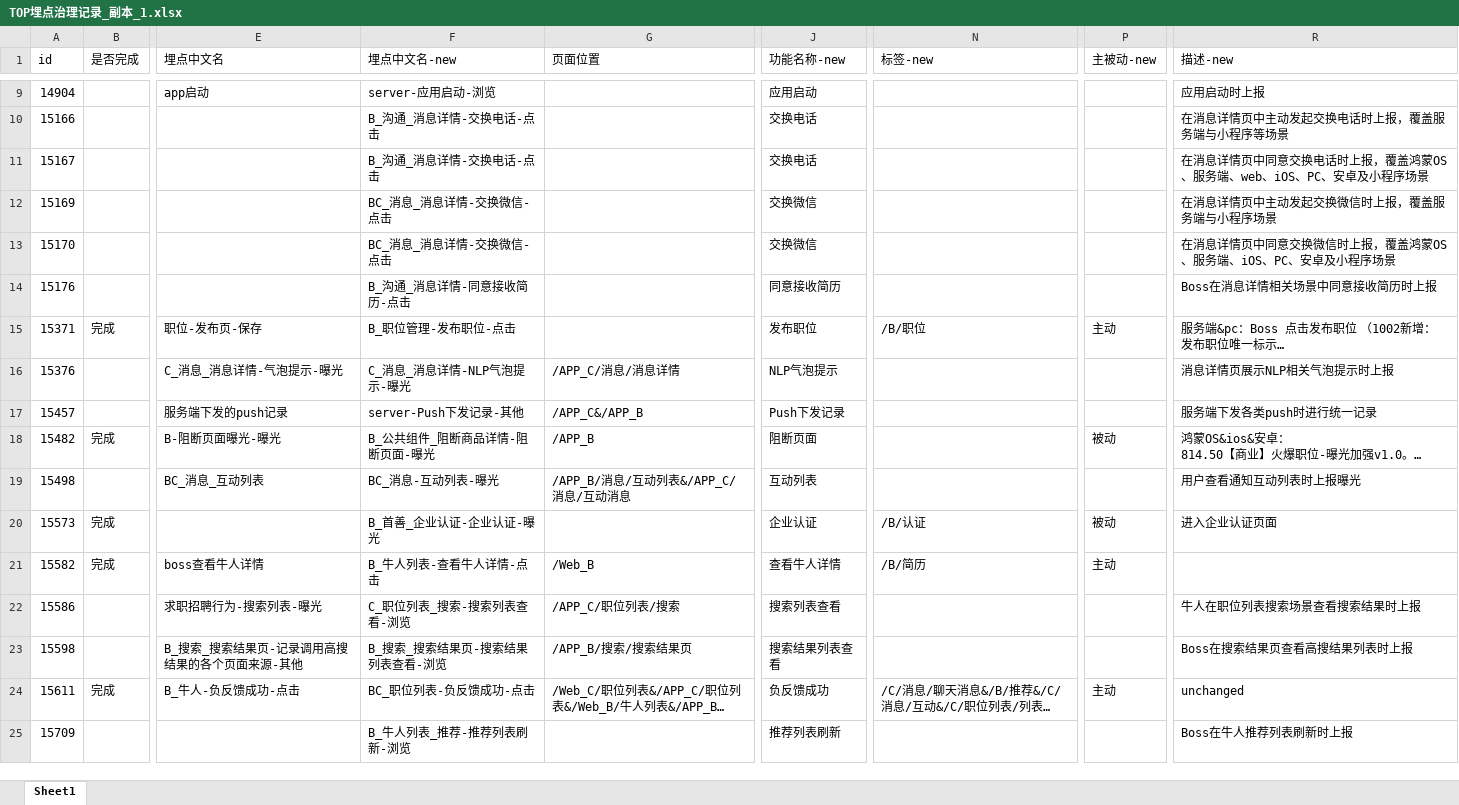
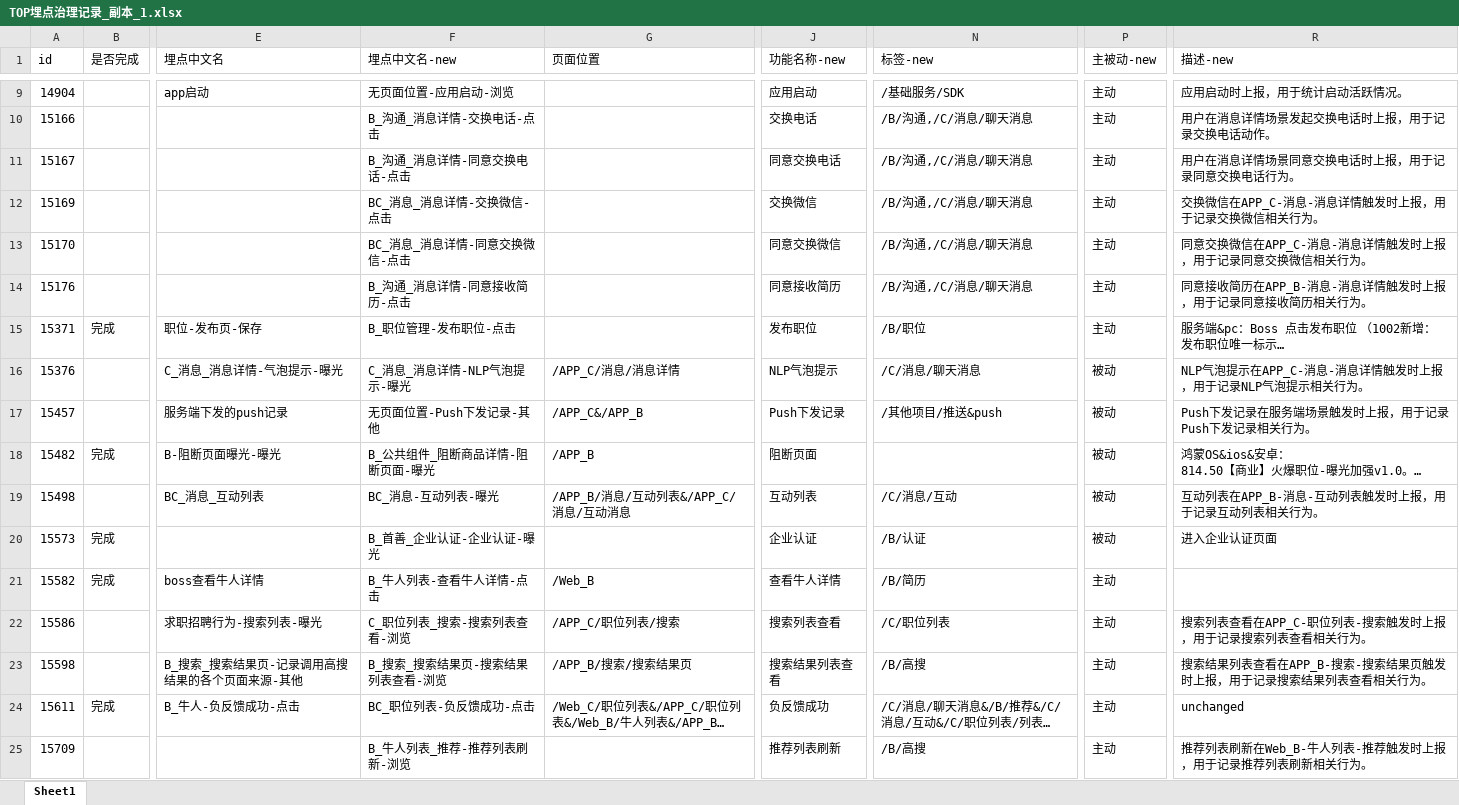
Before and after one commit to JinWeiLi-111/event_tracking_governance, an Excel workbook: TOP埋点治理记录_副本_1.xlsx, sheet Sheet1, drawn as a sheet; only a part is shown, gaps mark what is left out; long unchanged cells end in …; values as stored, in another font and other column widths than the file's, no borders; the diff covers the shown part only; the diff names each change by its address in the sheet, - before the commit and + after, or states it on an @@ line.

```diff
--- a/TOP埋点治理记录_副本_1.xlsx (sheet Sheet1)
+++ b/TOP埋点治理记录_副本_1.xlsx (sheet Sheet1)
-F9 (埋点中文名-new): server-应用启动-浏览
+F9 (埋点中文名-new): 无页面位置-应用启动-浏览
-N9 (标签-new): (empty)
+N9 (标签-new): /基础服务/SDK
-P9:P14 (主被动-new): (empty)
+P9:P14 (主被动-new): 主动
-R9 (描述-new): 应用启动时上报
+R9 (描述-new): 应用启动时上报，用于统计启动活跃情况。
-N10:N14 (标签-new): (empty)
+N10:N14 (标签-new): /B/沟通,/C/消息/聊天消息
-R10 (描述-new): 在消息详情页中主动发起交换电话时上报，覆盖服务端与小程序等场景
+R10 (描述-new): 用户在消息详情场景发起交换电话时上报，用于记录交换电话动作。
-F11 (埋点中文名-new): B_沟通_消息详情-交换电话-点击
+F11 (埋点中文名-new): B_沟通_消息详情-同意交换电话-点击
-J11 (功能名称-new): 交换电话
+J11 (功能名称-new): 同意交换电话
-R11 (描述-new): 在消息详情页中同意交换电话时上报，覆盖鸿蒙OS、服务端、web、iOS、PC、安卓及小程序场景
+R11 (描述-new): 用户在消息详情场景同意交换电话时上报，用于记录同意交换电话行为。
-R12 (描述-new): 在消息详情页中主动发起交换微信时上报，覆盖服务端与小程序场景
+R12 (描述-new): 交换微信在APP_C-消息-消息详情触发时上报，用于记录交换微信相关行为。
-F13 (埋点中文名-new): BC_消息_消息详情-交换微信-点击
+F13 (埋点中文名-new): BC_消息_消息详情-同意交换微信-点击
-J13 (功能名称-new): 交换微信
+J13 (功能名称-new): 同意交换微信
-R13 (描述-new): 在消息详情页中同意交换微信时上报，覆盖鸿蒙OS、服务端、iOS、PC、安卓及小程序场景
+R13 (描述-new): 同意交换微信在APP_C-消息-消息详情触发时上报，用于记录同意交换微信相关行为。
-R14 (描述-new): Boss在消息详情相关场景中同意接收简历时上报
+R14 (描述-new): 同意接收简历在APP_B-消息-消息详情触发时上报，用于记录同意接收简历相关行为。
-N16 (标签-new): (empty)
+N16 (标签-new): /C/消息/聊天消息
-P16:P17 (主被动-new): (empty)
+P16:P17 (主被动-new): 被动
-R16 (描述-new): 消息详情页展示NLP相关气泡提示时上报
+R16 (描述-new): NLP气泡提示在APP_C-消息-消息详情触发时上报，用于记录NLP气泡提示相关行为。
-F17 (埋点中文名-new): server-Push下发记录-其他
+F17 (埋点中文名-new): 无页面位置-Push下发记录-其他
-N17 (标签-new): (empty)
+N17 (标签-new): /其他项目/推送&push
-R17 (描述-new): 服务端下发各类push时进行统一记录
+R17 (描述-new): Push下发记录在服务端场景触发时上报，用于记录Push下发记录相关行为。
-N19 (标签-new): (empty)
+N19 (标签-new): /C/消息/互动
-P19 (主被动-new): (empty)
+P19 (主被动-new): 被动
-R19 (描述-new): 用户查看通知互动列表时上报曝光
+R19 (描述-new): 互动列表在APP_B-消息-互动列表触发时上报，用于记录互动列表相关行为。
-N22 (标签-new): (empty)
+N22 (标签-new): /C/职位列表
-P22:P23 (主被动-new): (empty)
+P22:P23 (主被动-new): 主动
-R22 (描述-new): 牛人在职位列表搜索场景查看搜索结果时上报
+R22 (描述-new): 搜索列表查看在APP_C-职位列表-搜索触发时上报，用于记录搜索列表查看相关行为。
-N23 (标签-new): (empty)
+N23 (标签-new): /B/高搜
-R23 (描述-new): Boss在搜索结果页查看高搜结果列表时上报
+R23 (描述-new): 搜索结果列表查看在APP_B-搜索-搜索结果页触发时上报，用于记录搜索结果列表查看相关行为。
-N25 (标签-new): (empty)
+N25 (标签-new): /B/高搜
-P25 (主被动-new): (empty)
+P25 (主被动-new): 主动
-R25 (描述-new): Boss在牛人推荐列表刷新时上报
+R25 (描述-new): 推荐列表刷新在Web_B-牛人列表-推荐触发时上报，用于记录推荐列表刷新相关行为。
```
Also changed, not shown: 239 edited cells elsewhere in this sheet, 41 other files.
